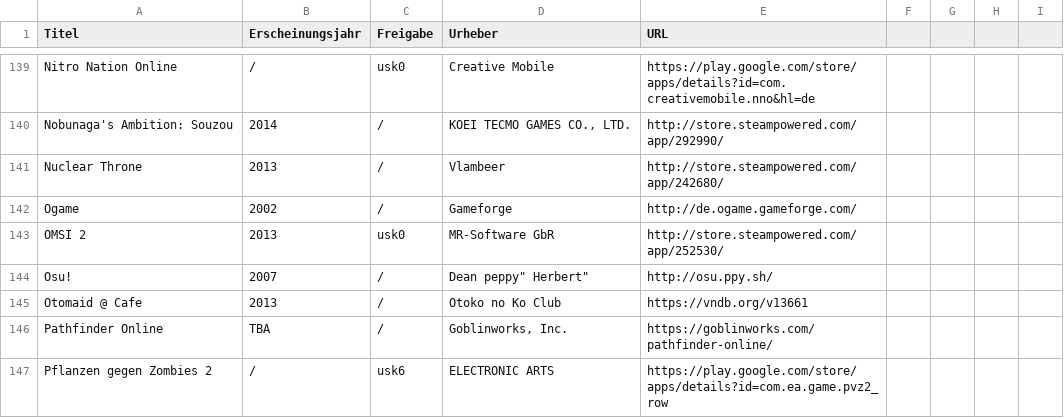
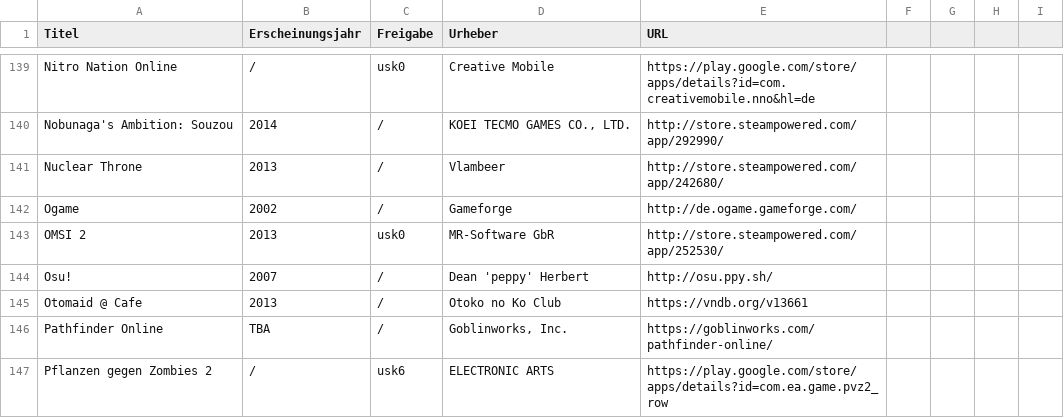
Before and after one commit to VDVC/Survey, a TSV file: daten/no-ogdb.tsv, drawn as a sheet; only a part is shown, gaps mark what is left out.

Commit message:
... und noch mehr TSV-Fixing

```diff
--- a/daten/no-ogdb.tsv
+++ b/daten/no-ogdb.tsv
@@ -143,3 +143,3 @@
 "OMSI 2"	"2013"	"usk0"	"MR-Software GbR"	"http://store.steampowered.com/app/252530/"
-"Osu!"	"2007"	"/"	"Dean "peppy" Herbert"	"http://osu.ppy.sh/"
+"Osu!"	"2007"	"/"	"Dean 'peppy' Herbert"	"http://osu.ppy.sh/"
 "Otomaid @ Cafe"	"2013"	"/"	"Otoko no Ko Club"	"https://vndb.org/v13661"
```
